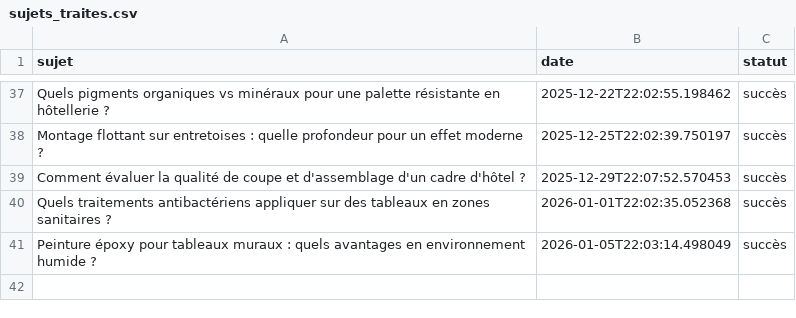
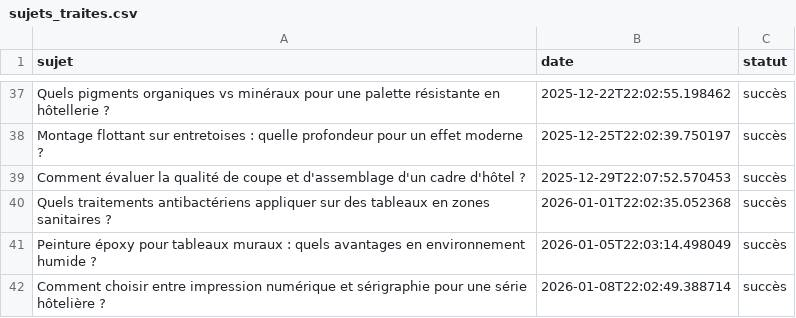
Before and after one commit to Metalosmose21/hotel-luxe-3, a CSV file: sujets_traites.csv, drawn as a sheet; only a part is shown, gaps mark what is left out; the diff names each change by its address in the sheet, - before the commit and + after, or states it on an @@ line.

```diff
--- a/sujets_traites.csv
+++ b/sujets_traites.csv
+row 42: Comment choisir entre impression numérique et sérigraphie pour une série hôtelière ? | 2026-01-08T22:02:49.388714 | succès
```
Also changed, not shown: sujets.csv.
